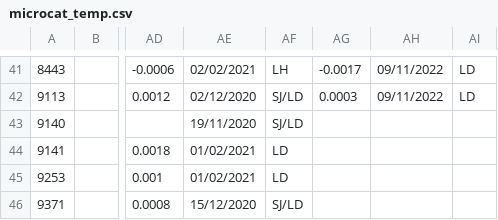
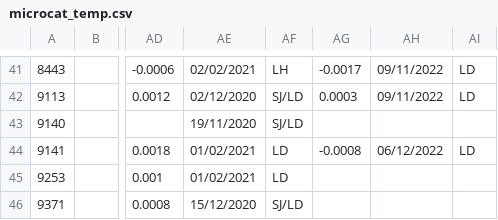
Before and after one commit to ScotMarPhys/m_moorproc_toolbox, a CSV file: data/moor/cal_coef/microcat_temp.csv, drawn as a sheet; only a part is shown, gaps mark what is left out; the diff names each change by its address in the sheet, - before the commit and + after, or states it on an @@ line.

```diff
--- a/data/moor/cal_coef/microcat_temp.csv
+++ b/data/moor/cal_coef/microcat_temp.csv
-AG44: (empty)
+AG44: -0.0008
-AH44: (empty)
+AH44: 06/12/2022
-AI44: (empty)
+AI44: LD
```
Also changed, not shown: data/moor/cal_coef/microcat_cond.csv, 3 other files.
